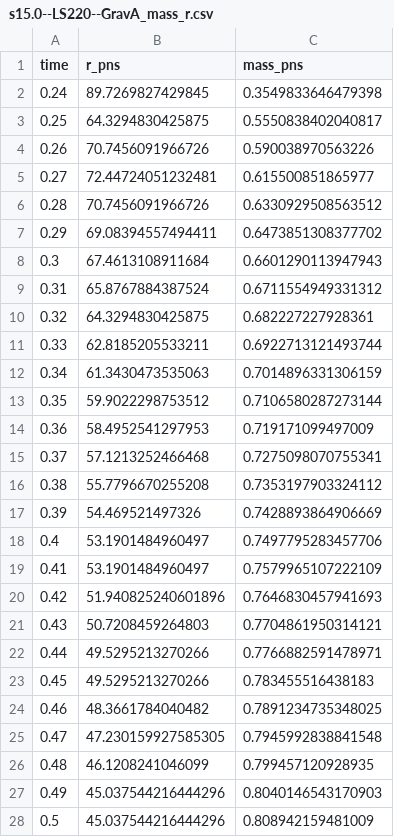
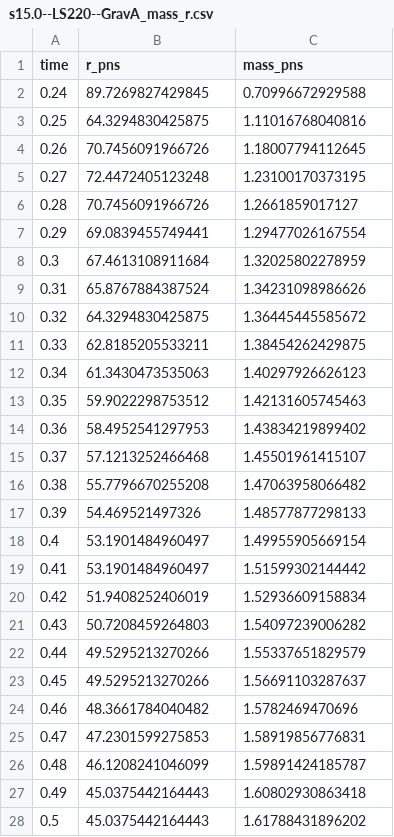
Before and after one commit to TristanBruel/Project-MultiDec, a CSV file: waveforms/Ratios/s15.0--LS220--GravA_mass_r.csv, drawn as a sheet; only a part is shown; the diff covers the shown part only.

```diff
--- a/waveforms/Ratios/s15.0--LS220--GravA_mass_r.csv
+++ b/waveforms/Ratios/s15.0--LS220--GravA_mass_r.csv
@@ -1,28 +1,28 @@
 time,r_pns,mass_pns
-0.24,89.7269827429845,0.3549833646479398
-0.25,64.3294830425875,0.5550838402040817
-0.26,70.7456091966726,0.590038970563226
-0.27,72.44724051232481,0.615500851865977
-0.28,70.7456091966726,0.6330929508563512
-0.29,69.08394557494411,0.6473851308377702
-0.3,67.4613108911684,0.6601290113947943
-0.31,65.8767884387524,0.6711554949331312
-0.32,64.3294830425875,0.682227227928361
-0.33,62.8185205533211,0.6922713121493744
-0.34,61.3430473535063,0.7014896331306159
-0.35,59.9022298753512,0.7106580287273144
-0.36,58.4952541297953,0.719171099497009
-0.37,57.1213252466468,0.7275098070755341
-0.38,55.7796670255208,0.7353197903324112
-0.39,54.469521497326,0.7428893864906669
-0.4,53.1901484960497,0.7497795283457706
-0.41,53.1901484960497,0.7579965107222109
-0.42,51.940825240601896,0.7646830457941693
-0.43,50.7208459264803,0.7704861950314121
-0.44,49.5295213270266,0.7766882591478971
-0.45,49.5295213270266,0.783455516438183
-0.46,48.3661784040482,0.7891234735348025
-0.47,47.230159927585305,0.7945992838841548
-0.48,46.1208241046099,0.799457120928935
-0.49,45.037544216444296,0.8040146543170903
-0.5,45.037544216444296,0.808942159481009
+0.24,89.7269827429845,0.70996672929588
+0.25,64.3294830425875,1.11016768040816
+0.26,70.7456091966726,1.18007794112645
+0.27,72.4472405123248,1.23100170373195
+0.28,70.7456091966726,1.2661859017127
+0.29,69.0839455749441,1.29477026167554
+0.3,67.4613108911684,1.32025802278959
+0.31,65.8767884387524,1.34231098986626
+0.32,64.3294830425875,1.36445445585672
+0.33,62.8185205533211,1.38454262429875
+0.34,61.3430473535063,1.40297926626123
+0.35,59.9022298753512,1.42131605745463
+0.36,58.4952541297953,1.43834219899402
+0.37,57.1213252466468,1.45501961415107
+0.38,55.7796670255208,1.47063958066482
+0.39,54.469521497326,1.48577877298133
+0.4,53.1901484960497,1.49955905669154
+0.41,53.1901484960497,1.51599302144442
+0.42,51.9408252406019,1.52936609158834
+0.43,50.7208459264803,1.54097239006282
+0.44,49.5295213270266,1.55337651829579
+0.45,49.5295213270266,1.56691103287637
+0.46,48.3661784040482,1.5782469470696
+0.47,47.2301599275853,1.58919856776831
+0.48,46.1208241046099,1.59891424185787
+0.49,45.0375442164443,1.60802930863418
+0.5,45.0375442164443,1.61788431896202
```
Also changed, not shown: 1 added row, 1 removed row and 128 edited cells elsewhere in this file, waveforms/Ratios/s11.2--LS220--GravA_mass_r.csv, waveforms/Ratios/s15.0--SFHo--GravA_mass_r.csv, 5 other files.
